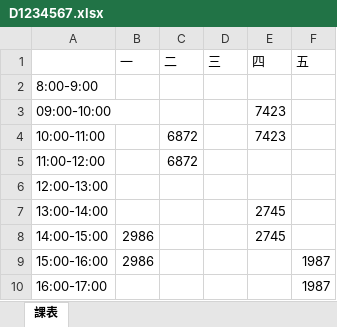
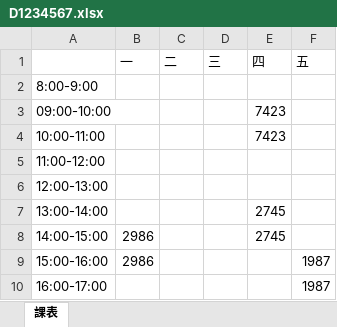
Before and after one commit to devops-sample-113/group_7, an Excel workbook: 個人課表/D1234567.xlsx, sheet 課表, drawn as a sheet; values as stored, in another font and other column widths than the file's, no borders; the diff names each change by its address in the sheet, - before the commit and + after, or states it on an @@ line.

```diff
--- a/個人課表/D1234567.xlsx (sheet 課表)
+++ b/個人課表/D1234567.xlsx (sheet 課表)
-C4:C5 (二): 6872
+C4:C5 (二): (empty)
```
Also changed, not shown: 個人課表/D6543210.xlsx, 資料庫.xlsx.
